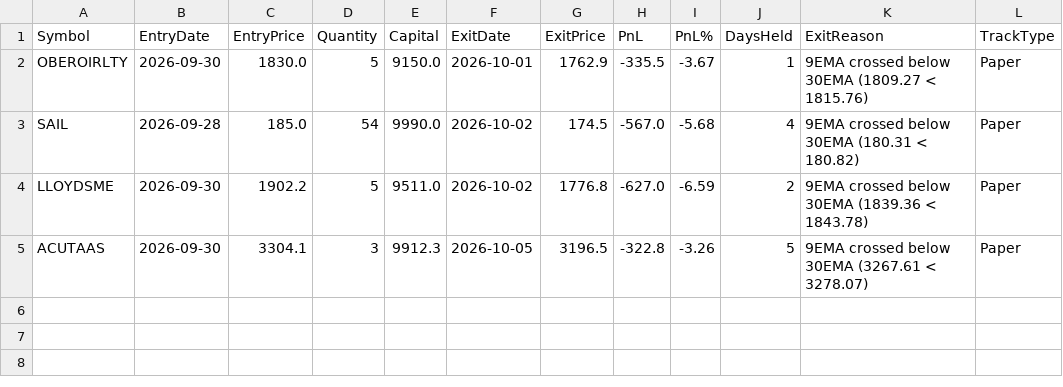
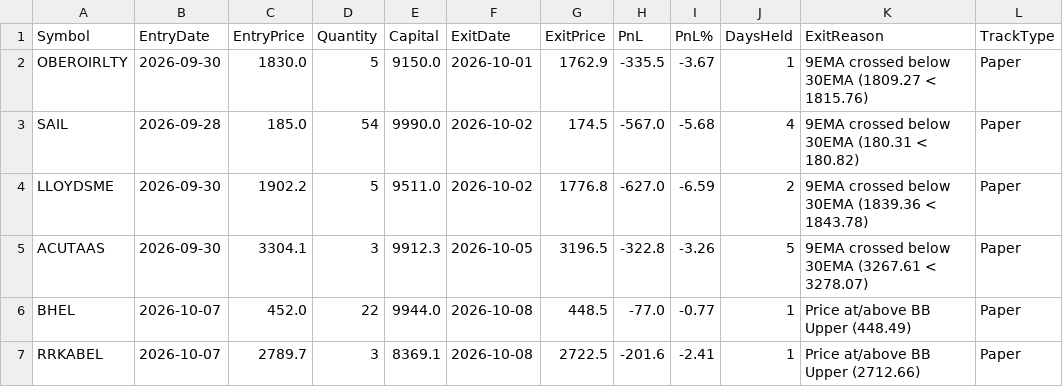
Before and after one commit to finnyrajmann/nse-200emabb, a CSV file: data/trade_log_miss_200emabb.csv, drawn as a sheet; the diff names each change by its address in the sheet, - before the commit and + after, or states it on an @@ line.

Commit message:
Auto-update — 2026-10-08

```diff
--- a/data/trade_log_miss_200emabb.csv
+++ b/data/trade_log_miss_200emabb.csv
+row 6: BHEL | 2026-10-07 | 452.0 | 22 | 9944.0 | 2026-10-08 | 448.5 | -77.0 | -0.77 | 1 | Price at/above BB Upper (448.49) | Paper
+row 7: RRKABEL | 2026-10-07 | 2789.7 | 3 | 8369.1 | 2026-10-08 | 2722.5 | -201.6 | -2.41 | 1 | Price at/above BB Upper (2712.66) | Paper
```
